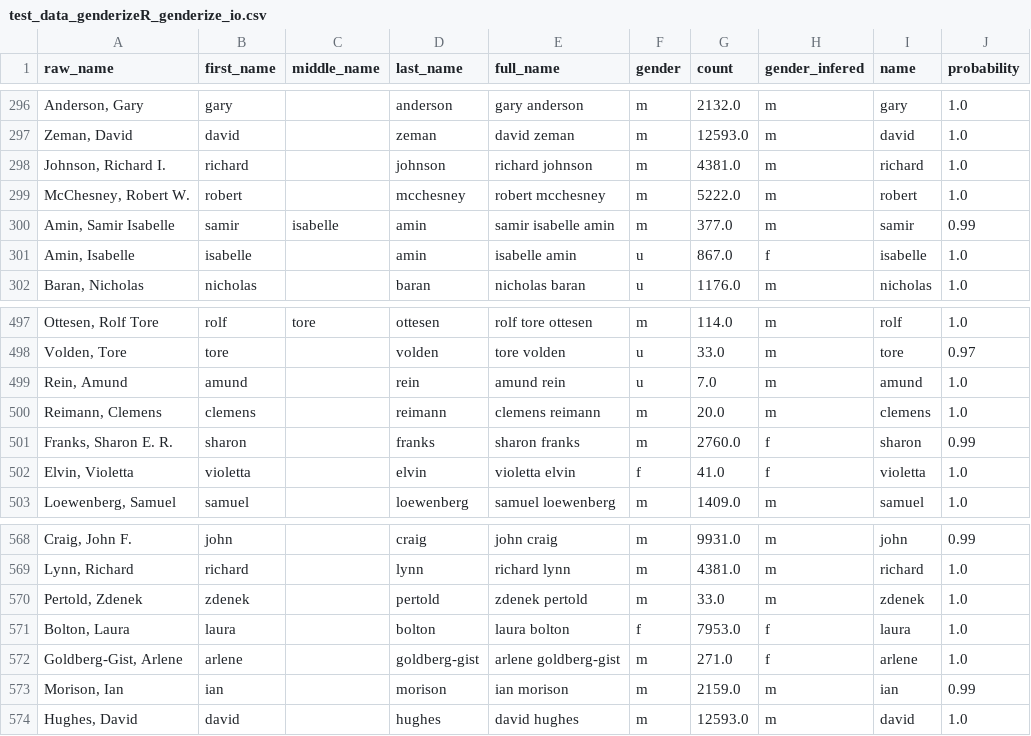
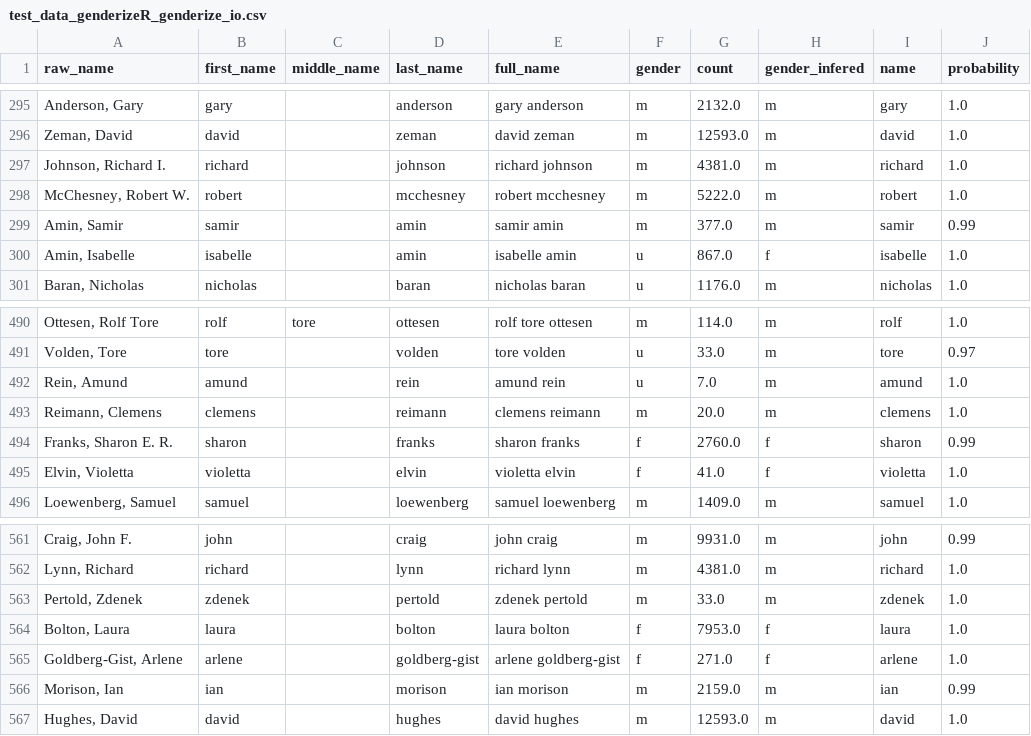
Before and after one commit to GenderGapSTEM-PublicationAnalysis/name_gender_inference, a CSV file: test_data/genderize_io/test_data_genderizeR_genderize_io.csv, drawn as a sheet; only a part is shown, gaps mark what is left out; the diff covers the shown part only.

Commit message:
Manual corrections for genderizeR data (only authorships)

```diff
--- a/test_data/genderize_io/test_data_genderizeR_genderize_io.csv
+++ b/test_data/genderize_io/test_data_genderizeR_genderize_io.csv
@@ -299,3 +298,3 @@
 "McChesney, Robert W.","robert","","mcchesney","robert mcchesney","m",5222.0,"m","robert",1.0
-"Amin, Samir Isabelle","samir","isabelle","amin","samir isabelle amin","m",377.0,"m","samir",0.99
+"Amin, Samir","samir","","amin","samir amin","m",377.0,"m","samir",0.99
 "Amin, Isabelle","isabelle","","amin","isabelle amin","u",867.0,"f","isabelle",1.0
@@ -500,3 +493,3 @@
 "Reimann, Clemens","clemens","","reimann","clemens reimann","m",20.0,"m","clemens",1.0
-"Franks, Sharon E. R.","sharon","","franks","sharon franks","m",2760.0,"f","sharon",0.99
+"Franks, Sharon E. R.","sharon","","franks","sharon franks","f",2760.0,"f","sharon",0.99
 "Elvin, Violetta","violetta","","elvin","violetta elvin","f",41.0,"f","violetta",1.0
@@ -571,3 +564,3 @@
 "Bolton, Laura","laura","","bolton","laura bolton","f",7953.0,"f","laura",1.0
-"Goldberg-Gist, Arlene","arlene","","goldberg-gist","arlene goldberg-gist","m",271.0,"f","arlene",1.0
+"Goldberg-Gist, Arlene","arlene","","goldberg-gist","arlene goldberg-gist","f",271.0,"f","arlene",1.0
 "Morison, Ian","ian","","morison","ian morison","m",2159.0,"m","ian",0.99
```
Also changed, not shown: 7 removed rows elsewhere in this file, test_data/gender_guesser/test_data_genderizeR_gender_guesser.csv, test_data/raw_data/test_data_genderizeR.csv, 2 other files.
